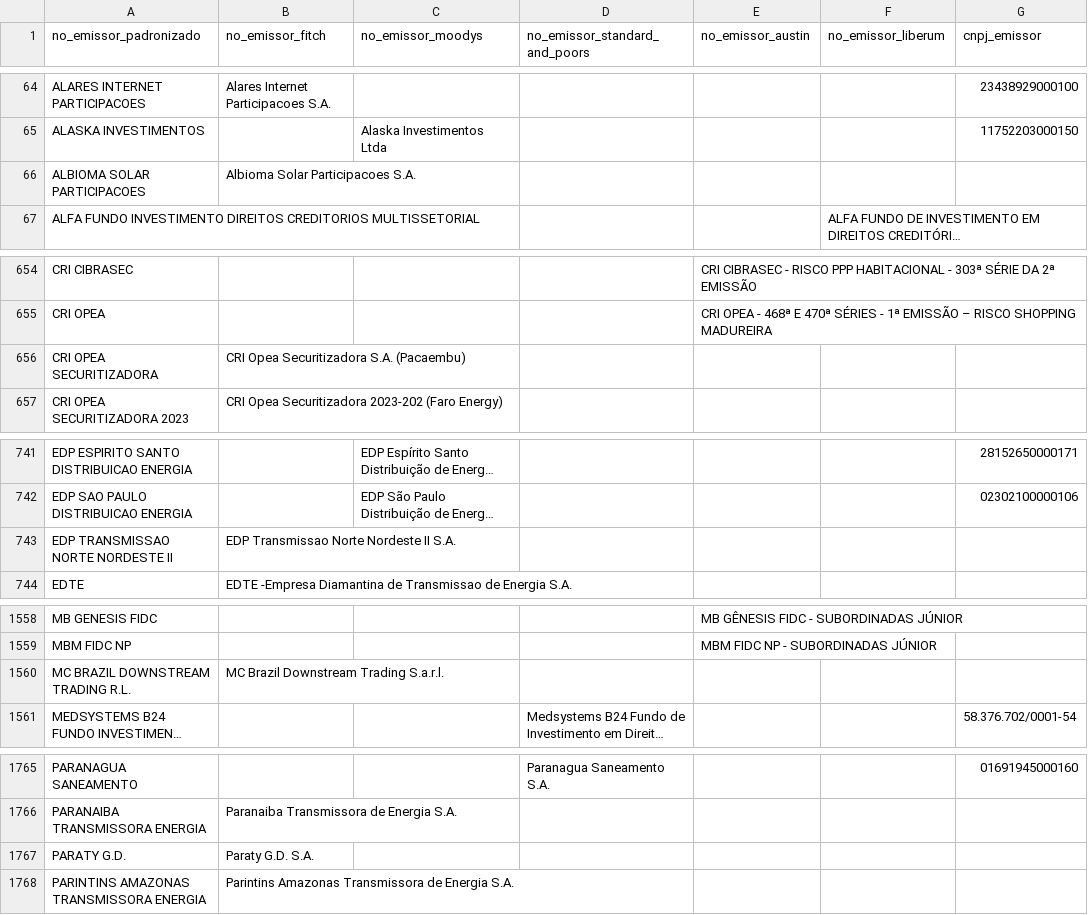
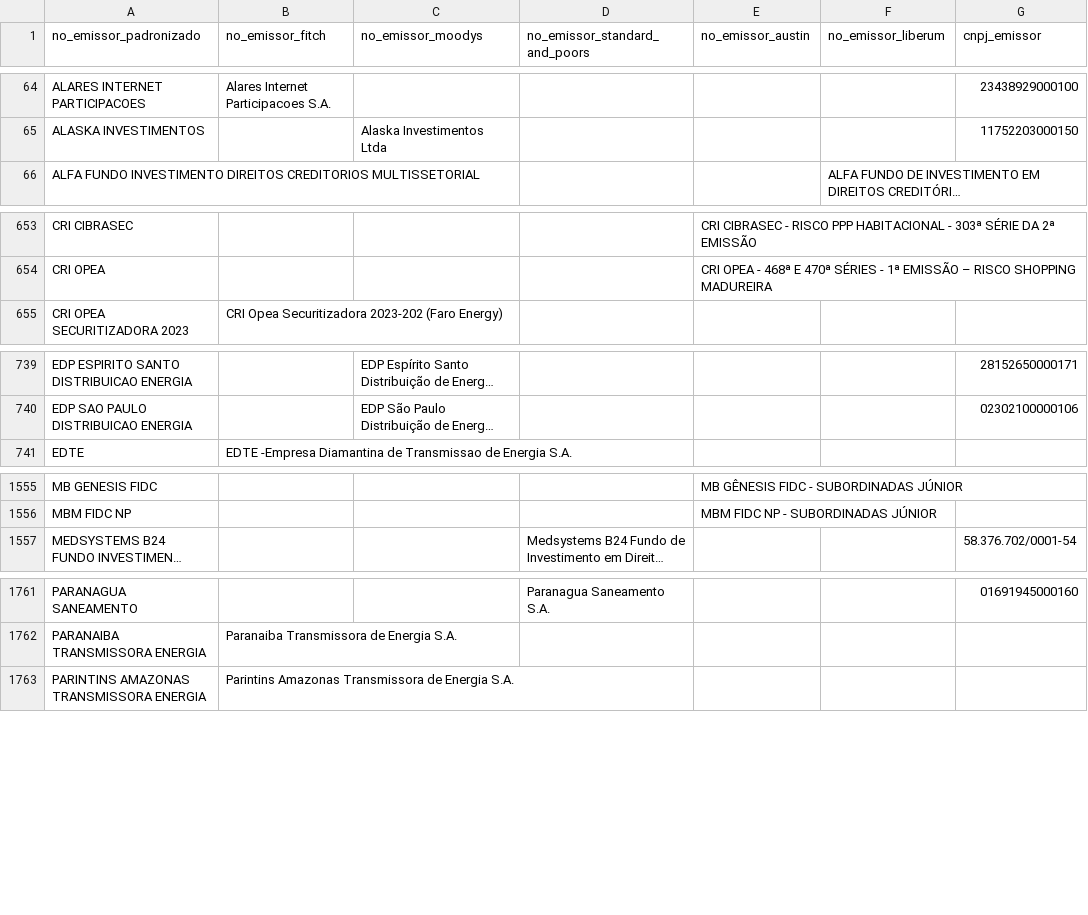
Before and after one commit to PulseDataLabs/PulseRatingsBrasil, a CSV file: data/emissores_consolidado.csv, drawn as a sheet; only a part is shown, gaps mark what is left out; long unchanged cells end in …; removed rows and columns are numbered as before the commit, all else as after; the diff covers the shown part only; the diff names each change by its address in the sheet, - before the commit and + after, or states it on an @@ line.

```diff
--- a/data/emissores_consolidado.csv
+++ b/data/emissores_consolidado.csv
-row 66: ALBIOMA SOLAR PARTICIPACOES | Albioma Solar Participacoes S.A.
-row 656: CRI OPEA SECURITIZADORA | CRI Opea Securitizadora S.A. (Pacaembu)
-row 743: EDP TRANSMISSAO NORTE NORDESTE II | EDP Transmissao Norte Nordeste II S.A.
-row 1560: MC BRAZIL DOWNSTREAM TRADING R.L. | MC Brazil Downstream Trading S.a.r.l.
-row 1767: PARATY G.D. | Paraty G.D. S.A.
```
Also changed, not shown: 1 added row, 3 removed rows and 2 edited cells elsewhere in this file, data/austin_ratings.csv, data/fitch_emissores.csv, 14 other files.
